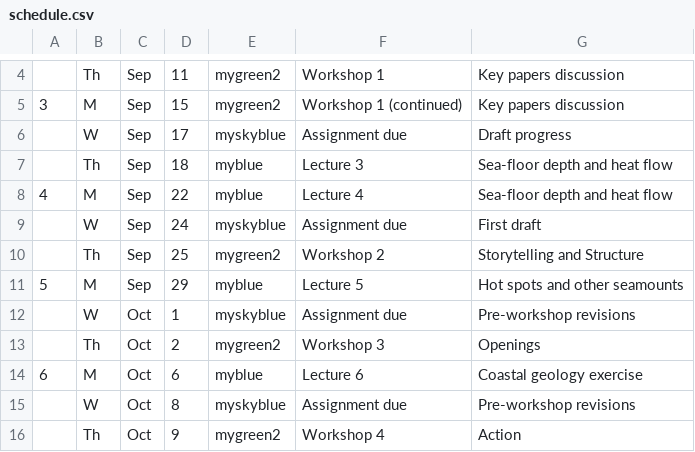
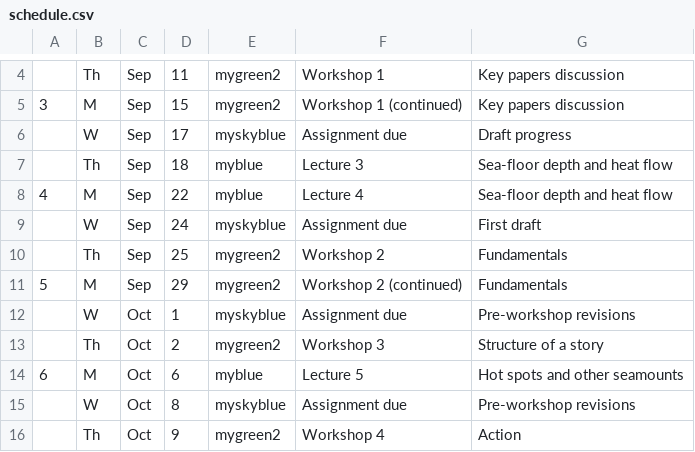
Before and after one commit to blakedyer/eos408-public, a CSV file: Outline/tables/schedule.csv, drawn as a sheet; only a part is shown, gaps mark what is left out.

Commit message:
workshop 2

```diff
--- a/Outline/tables/schedule.csv
+++ b/Outline/tables/schedule.csv
@@ -9,7 +9,7 @@
 ,W,Sep,24,myskyblue,Assignment due,First draft
-,Th,Sep,25,mygreen2,Workshop 2,Storytelling and Structure
-5,M,Sep,29,myblue,Lecture 5,Hot spots and other seamounts
+,Th,Sep,25,mygreen2,Workshop 2,Fundamentals
+5,M,Sep,29,mygreen2,Workshop 2 (continued),Fundamentals
 ,W,Oct,1,myskyblue,Assignment due,Pre-workshop revisions
-,Th,Oct,2,mygreen2,Workshop 3,Openings
-6,M,Oct,6,myblue,Lecture 6,Coastal geology exercise
+,Th,Oct,2,mygreen2,Workshop 3,Structure of a story
+6,M,Oct,6,myblue,Lecture 5,Hot spots and other seamounts
 ,W,Oct,8,myskyblue,Assignment due,Pre-workshop revisions
```
Also changed, not shown: 10 other files.
